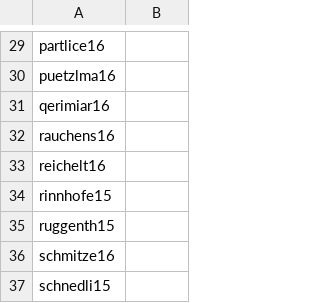
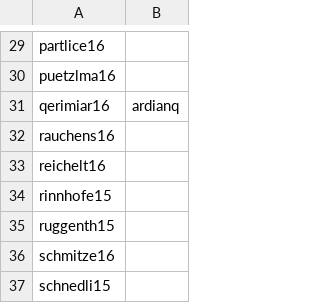
Before and after one commit to xbrunnemi/fhj.swengb2017.course, a CSV file: common/src/main/resources/at/fhj/swengb/common/github.csv, drawn as a sheet; only a part is shown, gaps mark what is left out.

Commit message:
Name eingetragen

```diff
--- a/common/src/main/resources/at/fhj/swengb/common/github.csv
+++ b/common/src/main/resources/at/fhj/swengb/common/github.csv
@@ -30,3 +30,3 @@
 "puetzlma16",""
-"qerimiar16",""
+"qerimiar16","ardianq"
 "rauchens16",""
```
